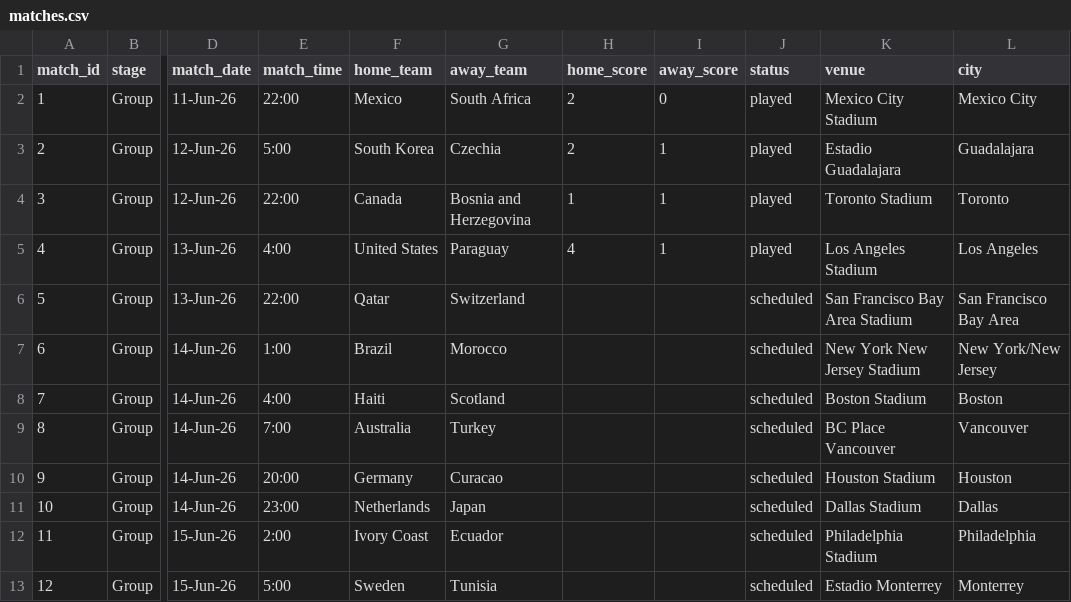
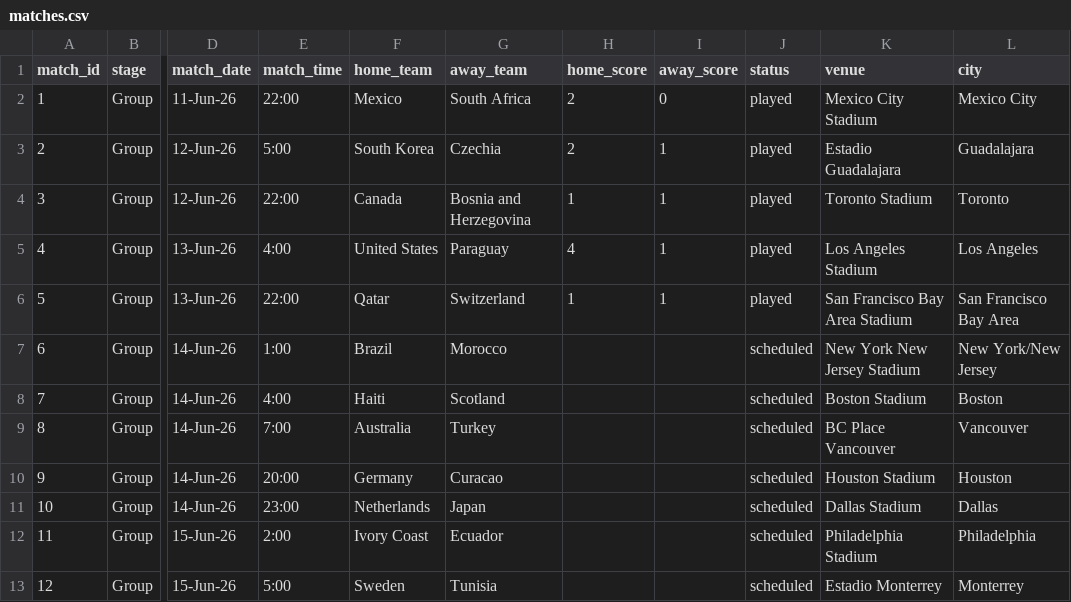
Before and after one commit to bilgihazirlik15-maker/bilgihazirlik15-maker-world-cup-dashboard, a CSV file: matches.csv, drawn as a sheet; only a part is shown, gaps mark what is left out; the diff names each change by its address in the sheet, - before the commit and + after, or states it on an @@ line.

Commit message:
Maç sonuçlarını güncelle (14.06.2026 00:06:09)

```diff
--- a/matches.csv
+++ b/matches.csv
-H6 (home_score): (empty)
+H6 (home_score): 1
-I6 (away_score): (empty)
+I6 (away_score): 1
-J6 (status): scheduled
+J6 (status): played
```
